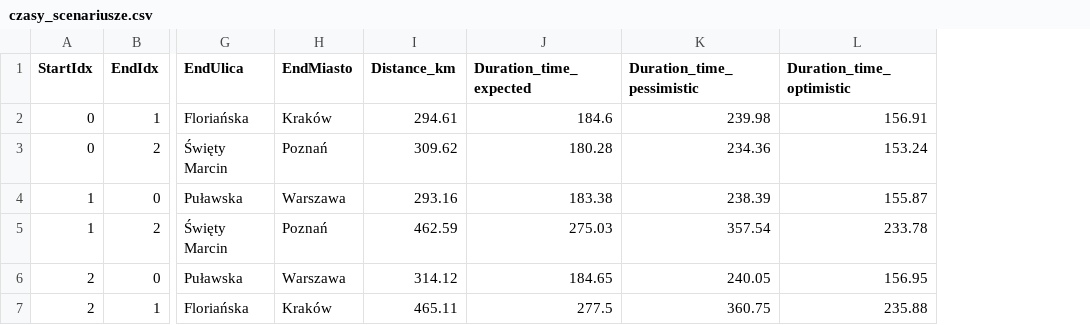
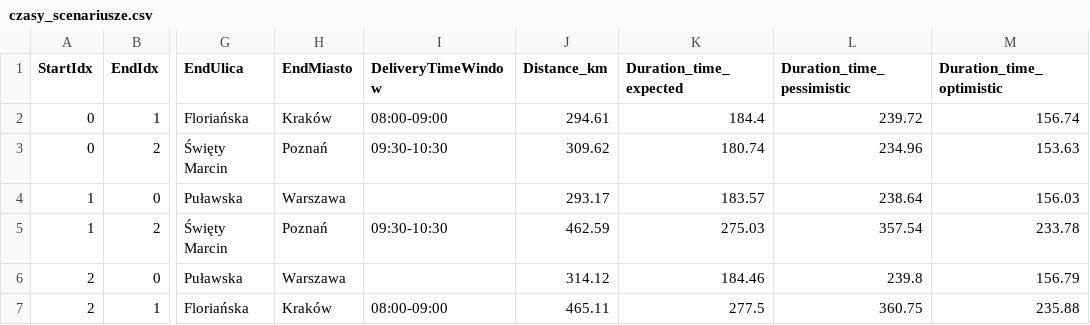
Before and after one commit to kubalubonski/VRP_app, a CSV file: wwwroot/czasy_scenariusze.csv, drawn as a sheet; only a part is shown, gaps mark what is left out; addresses are those after the commit; the diff names each change by its address in the sheet, - before the commit and + after, or states it on an @@ line.

```diff
--- a/wwwroot/czasy_scenariusze.csv
+++ b/wwwroot/czasy_scenariusze.csv
+column I (DeliveryTimeWindow), rows 2-7: 08:00-09:00 | 09:30-10:30 |  | 09:30-10:30 |  | 08:00-09:00
-K2 (Duration_time_expected): 184.6
+K2 (Duration_time_expected): 184.4
-L2 (Duration_time_pessimistic): 239.98
+L2 (Duration_time_pessimistic): 239.72
-M2 (Duration_time_optimistic): 156.91
+M2 (Duration_time_optimistic): 156.74
-K3 (Duration_time_expected): 180.28
+K3 (Duration_time_expected): 180.74
-L3 (Duration_time_pessimistic): 234.36
+L3 (Duration_time_pessimistic): 234.96
-M3 (Duration_time_optimistic): 153.24
+M3 (Duration_time_optimistic): 153.63
-J4 (Distance_km): 293.16
+J4 (Distance_km): 293.17
-K4 (Duration_time_expected): 183.38
+K4 (Duration_time_expected): 183.57
-L4 (Duration_time_pessimistic): 238.39
+L4 (Duration_time_pessimistic): 238.64
-M4 (Duration_time_optimistic): 155.87
+M4 (Duration_time_optimistic): 156.03
-K6 (Duration_time_expected): 184.65
+K6 (Duration_time_expected): 184.46
-L6 (Duration_time_pessimistic): 240.05
+L6 (Duration_time_pessimistic): 239.8
-M6 (Duration_time_optimistic): 156.95
+M6 (Duration_time_optimistic): 156.79
```
Also changed, not shown: wwwroot/czasy_przejazdu.csv, 7 other files.
